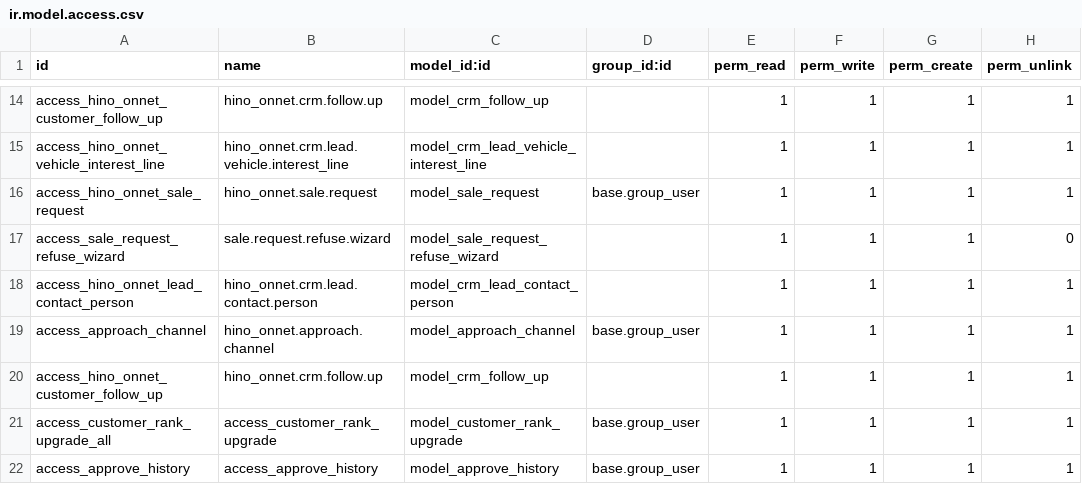
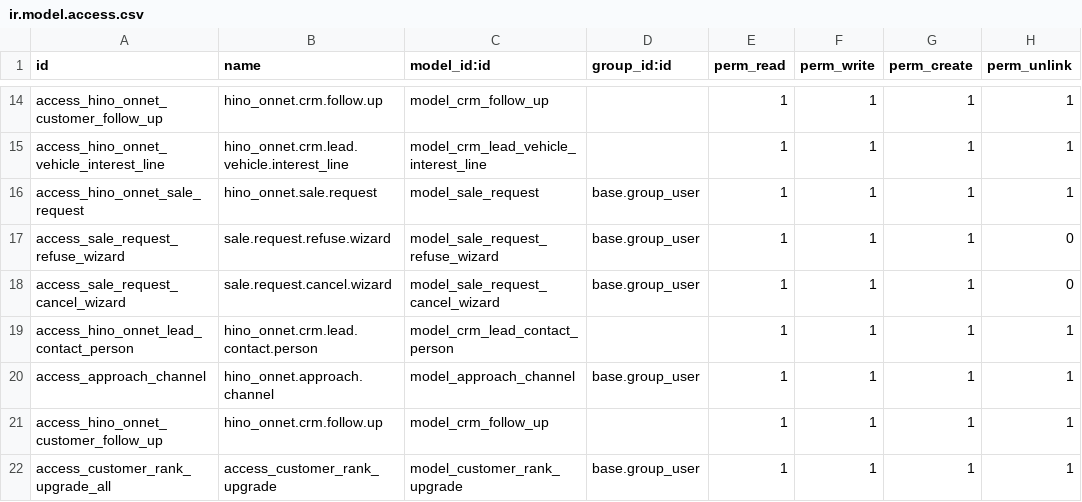
Before and after one commit to quandoan21-legion/hino_onnet, a CSV file: security/ir.model.access.csv, drawn as a sheet; only a part is shown, gaps mark what is left out; the shorter side is filled out with more unchanged rows.

Commit message:
UPDATE CODE SALE_REQUEST - SEND MAIL

```diff
--- a/security/ir.model.access.csv
+++ b/security/ir.model.access.csv
@@ -16,3 +16,4 @@ access_hino_onnet_vehicle_interest_line,hino_onnet.crm.lead.vehicle.interest_lin
 access_hino_onnet_sale_request,hino_onnet.sale.request,model_sale_request,base.group_user,1,1,1,1
-access_sale_request_refuse_wizard,sale.request.refuse.wizard,model_sale_request_refuse_wizard,,1,1,1,0
+access_sale_request_refuse_wizard,sale.request.refuse.wizard,model_sale_request_refuse_wizard,base.group_user,1,1,1,0
+access_sale_request_cancel_wizard,sale.request.cancel.wizard,model_sale_request_cancel_wizard,base.group_user,1,1,1,0
 access_hino_onnet_lead_contact_person,hino_onnet.crm.lead.contact.person,model_crm_lead_contact_person,,1,1,1,1
```
Also changed, not shown: 6 other files.
